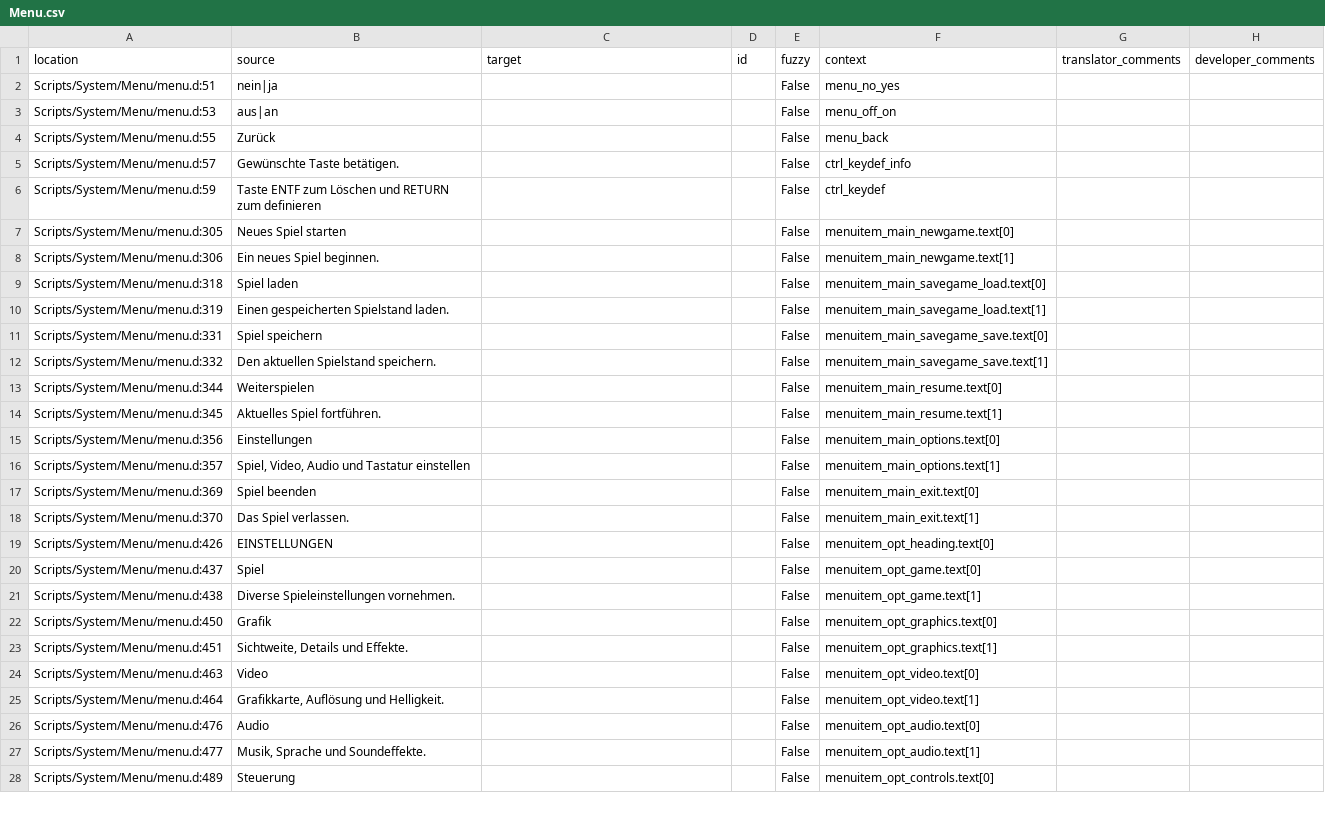
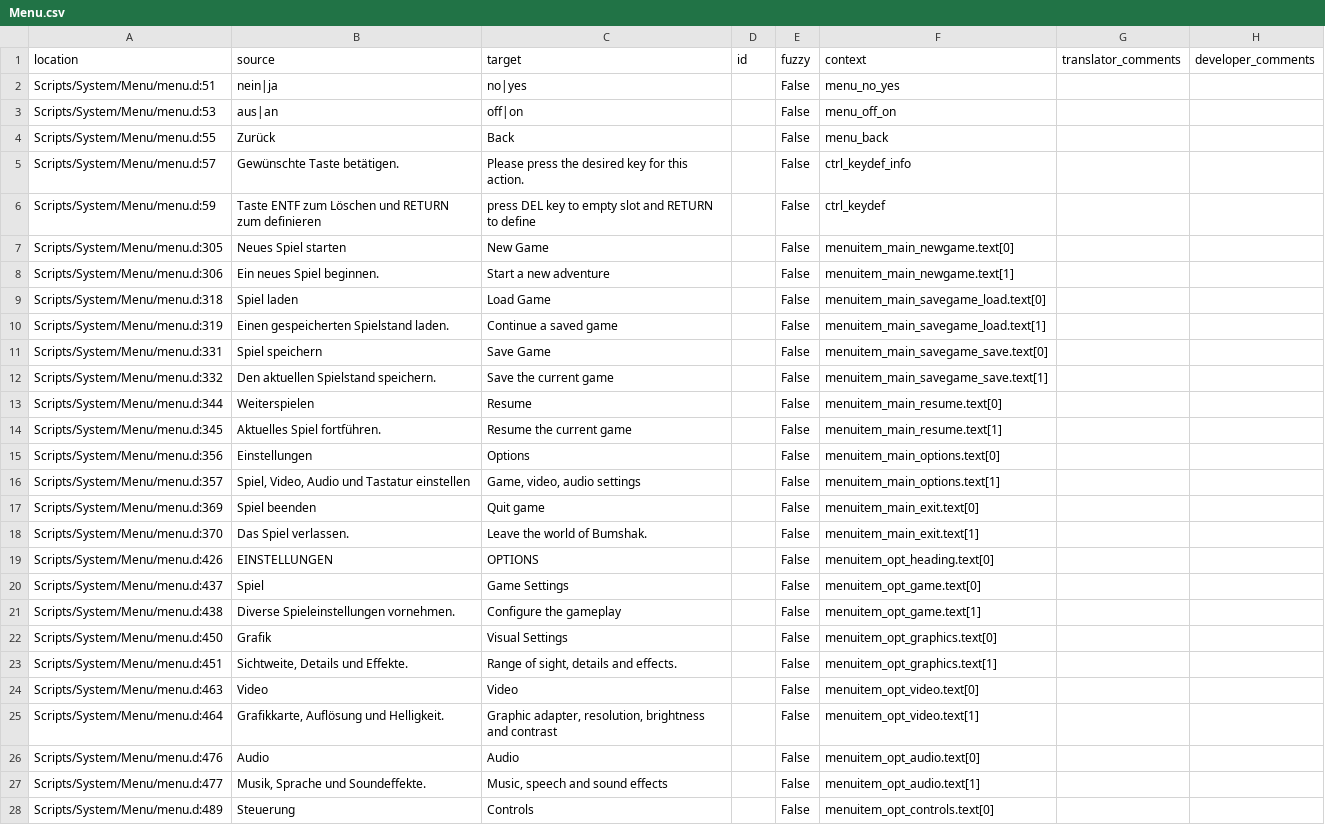
Before and after one commit to auronen/Bumshak, a CSV file: .translations/en/Menu.csv, drawn as a sheet; only a part is shown; the diff covers the shown part only; the diff names each change by its address in the sheet, - before the commit and + after, or states it on an @@ line.

Commit message:
Translated using Weblate (English)
Currently translated at 100.0% (196 of 196 strings)

Translation: Bumshak/Menu
Translate-URL: http://weblate.cokoliv.eu/projects/bumshak/menu/en/

```diff
--- a/.translations/en/Menu.csv
+++ b/.translations/en/Menu.csv
-C2 (target): (empty)
+C2 (target): no|yes
-C3 (target): (empty)
+C3 (target): off|on
-C4 (target): (empty)
+C4 (target): Back
-C5 (target): (empty)
+C5 (target): Please press the desired key for this action.
-C6 (target): (empty)
+C6 (target): press DEL key to empty slot and RETURN to define
-C7 (target): (empty)
+C7 (target): New Game
-C8 (target): (empty)
+C8 (target): Start a new adventure
-C9 (target): (empty)
+C9 (target): Load Game
-C10 (target): (empty)
+C10 (target): Continue a saved game
-C11 (target): (empty)
+C11 (target): Save Game
-C12 (target): (empty)
+C12 (target): Save the current game
-C13 (target): (empty)
+C13 (target): Resume
-C14 (target): (empty)
+C14 (target): Resume the current game
-C15 (target): (empty)
+C15 (target): Options
-C16 (target): (empty)
+C16 (target): Game, video, audio settings
-C17 (target): (empty)
+C17 (target): Quit game
-C18 (target): (empty)
+C18 (target): Leave the world of Bumshak.
-C19 (target): (empty)
+C19 (target): OPTIONS
-C20 (target): (empty)
+C20 (target): Game Settings
-C21 (target): (empty)
+C21 (target): Configure the gameplay
-C22 (target): (empty)
+C22 (target): Visual Settings
-C23 (target): (empty)
+C23 (target): Range of sight, details and effects.
-C24 (target): (empty)
+C24 (target): Video
-C25 (target): (empty)
+C25 (target): Graphic adapter, resolution, brightness and contrast
-C26 (target): (empty)
+C26 (target): Audio
-C27 (target): (empty)
+C27 (target): Music, speech and sound effects
-C28 (target): (empty)
+C28 (target): Controls
```
Also changed, not shown: 169 edited cells elsewhere in this file.
